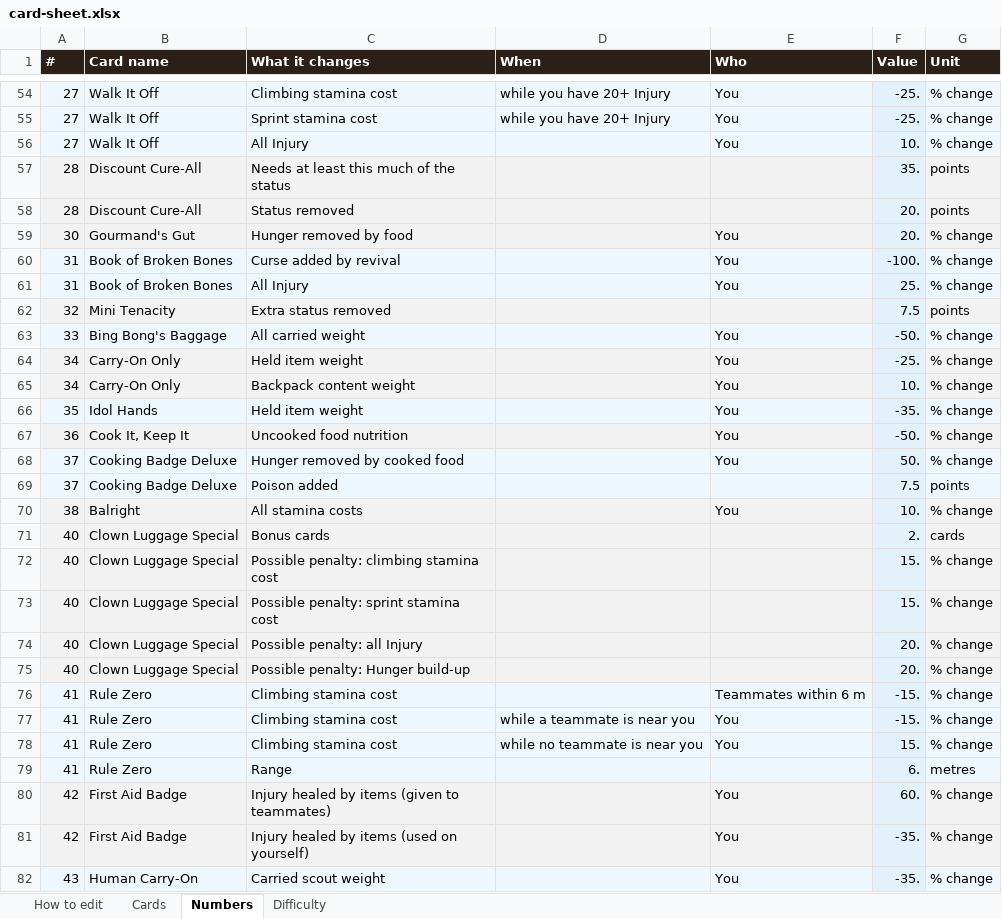
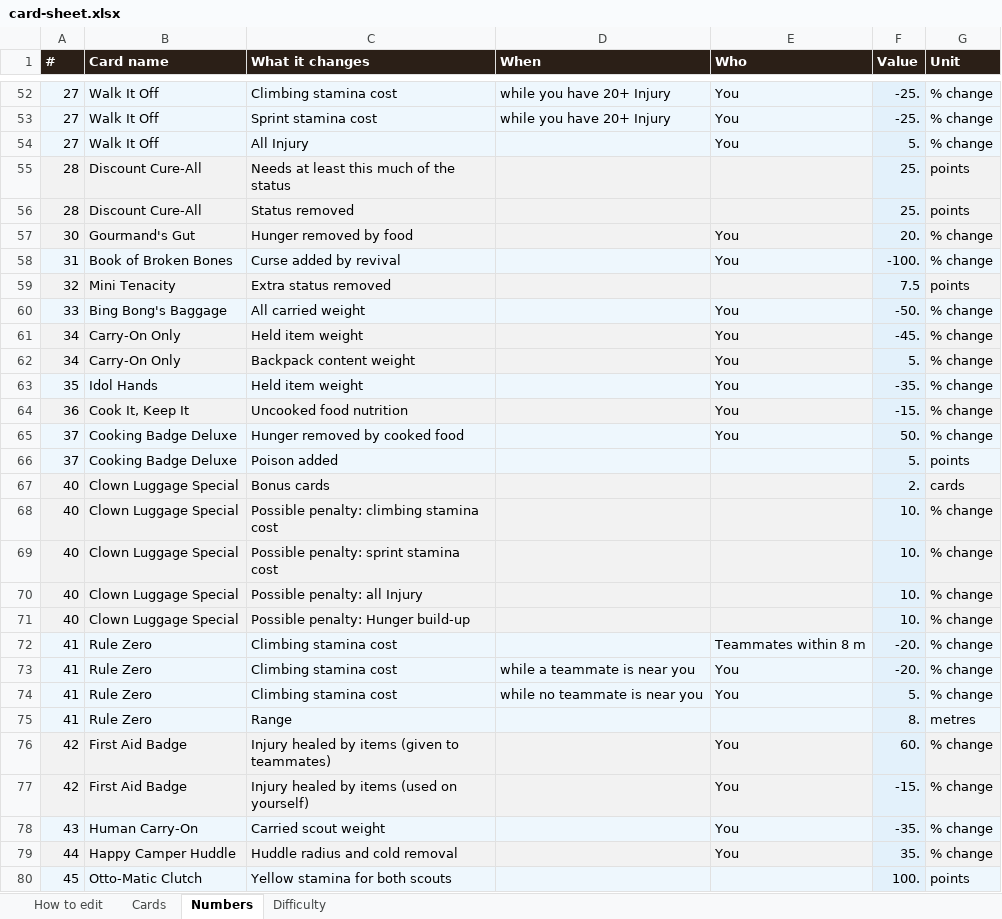
Before and after one commit to NotNic182/PeakCampfireCards, an Excel workbook: design/editable/card-sheet.xlsx, sheet Numbers, drawn as a sheet; only a part is shown, gaps mark what is left out; the shorter side is filled out with more unchanged rows; values as stored, in another font and other column widths than the file's, no borders; removed rows and columns are numbered as before the commit, all else as after; the diff covers the shown part only; the diff names each change by its address in the sheet, - before the commit and + after, or states it on an @@ line.

```diff
--- a/design/editable/card-sheet.xlsx (sheet Numbers)
+++ b/design/editable/card-sheet.xlsx (sheet Numbers)
-F54 (Value): 10.
+F54 (Value): 5.
-F55 (Value): 35.
+F55 (Value): 25.
-F56 (Value): 20.
+F56 (Value): 25.
-row 61: 31 | Book of Broken Bones | All Injury |  | You | 25. | % change
-F61 (Value): -25.
+F61 (Value): -45.
-F62 (Value): 10.
+F62 (Value): 5.
-F64 (Value): -50.
+F64 (Value): -15.
-F66 (Value): 7.5
+F66 (Value): 5.
-row 70: 38 | Balright | All stamina costs |  | You | 10. | % change
-F68:F69 (Value): 15.
+F68:F69 (Value): 10.
-F70:F71 (Value): 20.
+F70:F71 (Value): 10.
-E72 (Who): Teammates within 6 m
+E72 (Who): Teammates within 8 m
-F72:F73 (Value): -15.
+F72:F73 (Value): -20.
-F74 (Value): 15.
+F74 (Value): 5.
-F75 (Value): 6.
+F75 (Value): 8.
-F77 (Value): -35.
+F77 (Value): -15.
```
Also changed, not shown: 2 added rows, 7 removed rows and 44 edited cells elsewhere in this sheet, sheet Cards, sheet Difficulty, sheet How to edit, hidden cells, design/editable/card-editing.xlsx, 45 other files.
